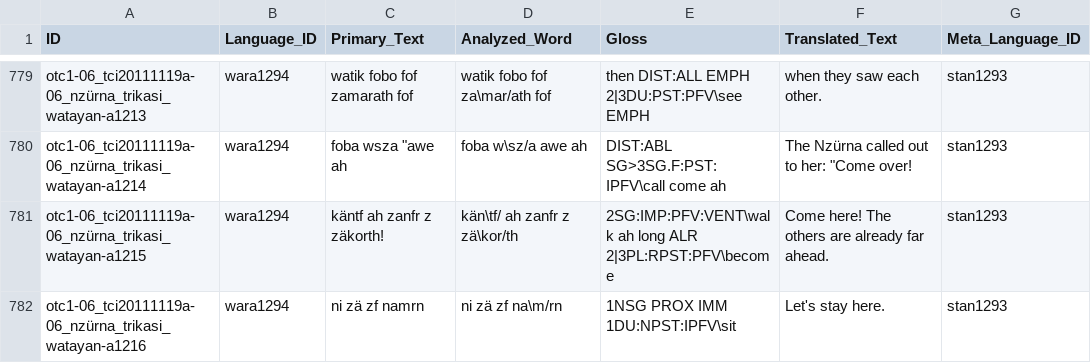
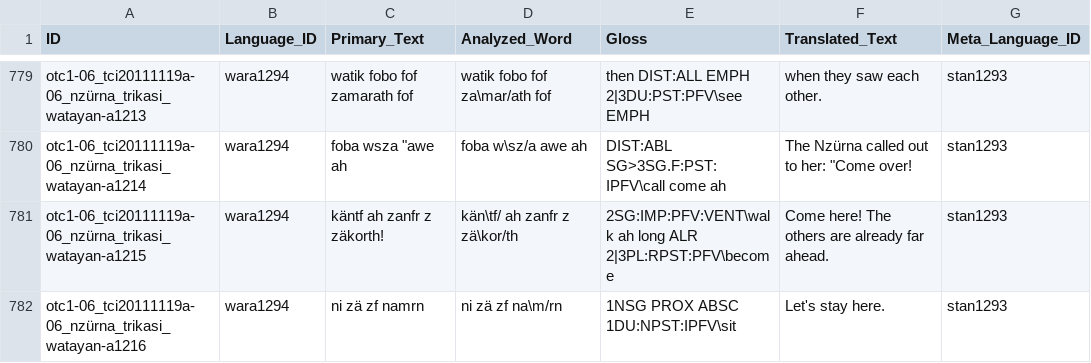
Before and after one commit to OpenTextCollections/wara1294a, a CSV file: OTC1.csv, drawn as a sheet; only a part is shown, gaps mark what is left out; the diff covers the shown part only; the diff names each change by its address in the sheet, - before the commit and + after, or states it on an @@ line.

Commit message:
glossing mistake
in 05: IMM > IPST
in 06 and 07: IMM > ABSC
corresponding changes made in OTC1.csv

```diff
--- a/OTC1.csv
+++ b/OTC1.csv
-E782 (Gloss): 1NSG PROX IMM 1DU:NPST:IPFV\sit
+E782 (Gloss): 1NSG PROX ABSC 1DU:NPST:IPFV\sit
```
Also changed, not shown: 10 edited cells elsewhere in this file, 05_tci20111119v-01_faw_brigsi.csv, 06_tci20111119a-06_nzürna_trikasi_watayan.csv, 4 other files.
